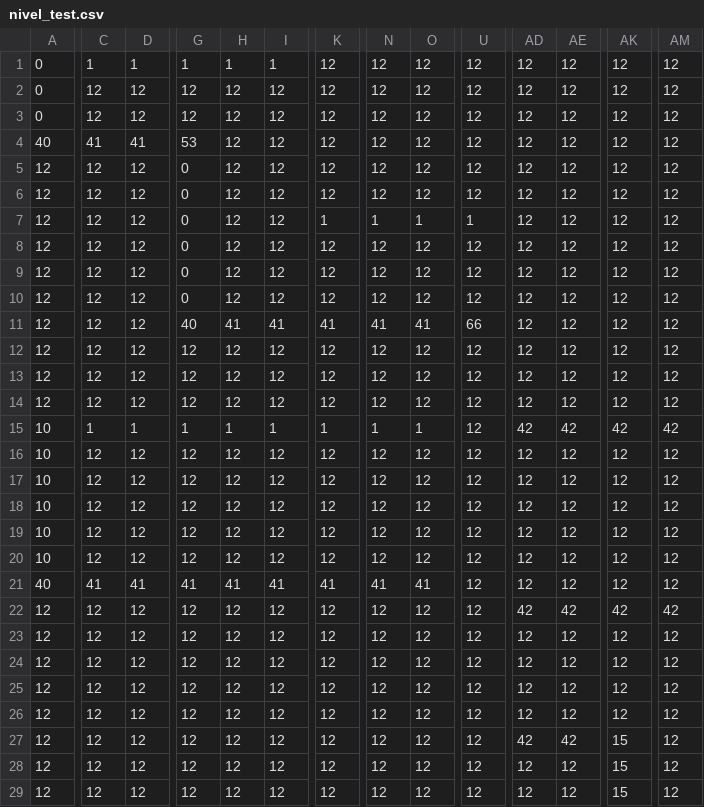
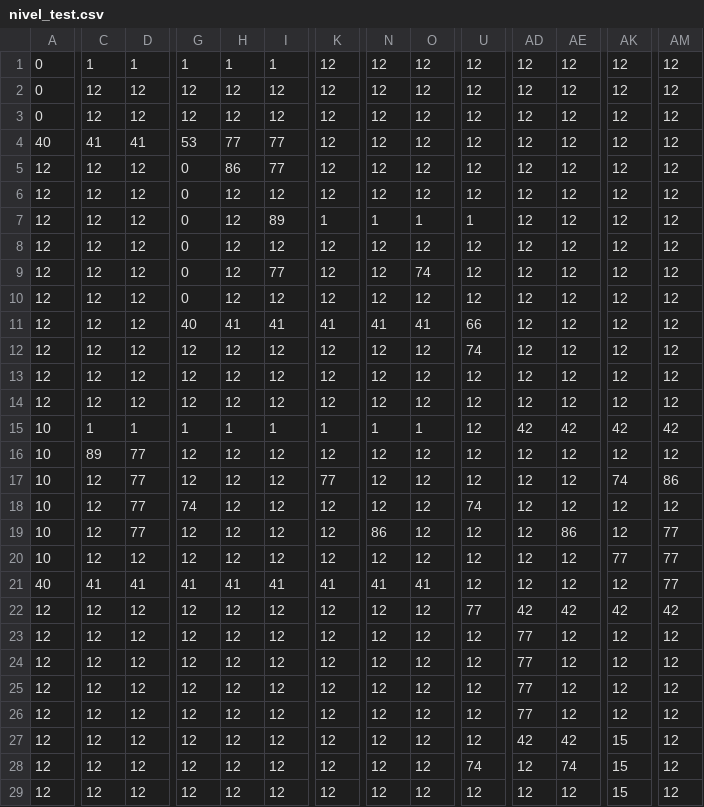
Before and after one commit to cahalvaro/PRIMER_JUEG, a CSV file: niveles/nivel_test.csv, drawn as a sheet; only a part is shown, gaps mark what is left out; removed rows and columns are numbered as before the commit, all else as after; rows hold the shown columns only; the diff covers the shown part only; the diff names each change by its address in the sheet, - before the commit and + after, or states it on an @@ line.

```diff
--- a/niveles/nivel_test.csv
+++ b/niveles/nivel_test.csv
-H4: 12
+H4: 77
-I4: 12
+I4: 77
+row 5: 12 | 12 | 12 | 0 | 86 | 77 | 12 | 12 | 12 | 12 | 12 | 12 | 12 | 12
-row 6: 12 | 12 | 12 | 0 | 12 | 12 | 12 | 12 | 12 | 12 | 12 | 12 | 12 | 12
-I7: 12
+I7: 89
-I9: 12
+I9: 77
-O9: 12
+O9: 74
-U12: 12
+U12: 74
-C16: 12
+C16: 89
-D16:D19: 12
+D16:D19: 77
-K17: 12
+K17: 77
-AK17: 12
+AK17: 74
-AM17: 12
+AM17: 86
-G18: 12
+G18: 74
-U18: 12
+U18: 74
-N19: 12
+N19: 86
-AE19: 12
+AE19: 86
-AM19:AM21: 12
+AM19:AM21: 77
-AK20: 12
+AK20: 77
-U22: 12
+U22: 77
-AD23:AD26: 12
+AD23:AD26: 77
-U28: 12
+U28: 74
-AE28: 12
+AE28: 74
```
Also changed, not shown: 13 edited cells elsewhere in this file, 6 other files.
